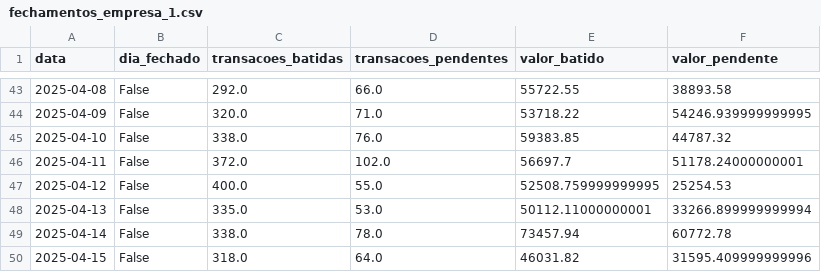
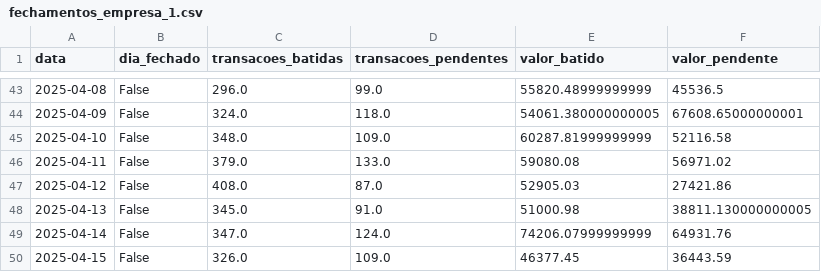
Before and after one commit to hoppemairon/streamlit, a CSV file: Fechamentos/fechamentos_empresa_1.csv, drawn as a sheet; only a part is shown, gaps mark what is left out; the diff covers the shown part only.

```diff
--- a/Fechamentos/fechamentos_empresa_1.csv
+++ b/Fechamentos/fechamentos_empresa_1.csv
@@ -43,8 +43,8 @@ data,dia_fechado,transacoes_batidas,transacoes_pendentes,valor_batido,valor_pend
-2025-04-08,False,292.0,66.0,55722.55,38893.58
-2025-04-09,False,320.0,71.0,53718.22,54246.939999999995
-2025-04-10,False,338.0,76.0,59383.85,44787.32
-2025-04-11,False,372.0,102.0,56697.7,51178.24000000001
-2025-04-12,False,400.0,55.0,52508.759999999995,25254.53
-2025-04-13,False,335.0,53.0,50112.11000000001,33266.899999999994
-2025-04-14,False,338.0,78.0,73457.94,60772.78
-2025-04-15,False,318.0,64.0,46031.82,31595.409999999996
+2025-04-08,False,296.0,99.0,55820.48999999999,45536.5
+2025-04-09,False,324.0,118.0,54061.380000000005,67608.65000000001
+2025-04-10,False,348.0,109.0,60287.81999999999,52116.58
+2025-04-11,False,379.0,133.0,59080.08,56971.02
+2025-04-12,False,408.0,87.0,52905.03,27421.86
+2025-04-13,False,345.0,91.0,51000.98,38811.130000000005
+2025-04-14,False,347.0,124.0,74206.07999999999,64931.76
+2025-04-15,False,326.0,109.0,46377.45,36443.59
```
Also changed, not shown: 83 edited cells elsewhere in this file, Fechamentos/fechamentos_empresa_4.csv, Fechamentos/fechamentos_empresa_6.csv, 5 other files.
